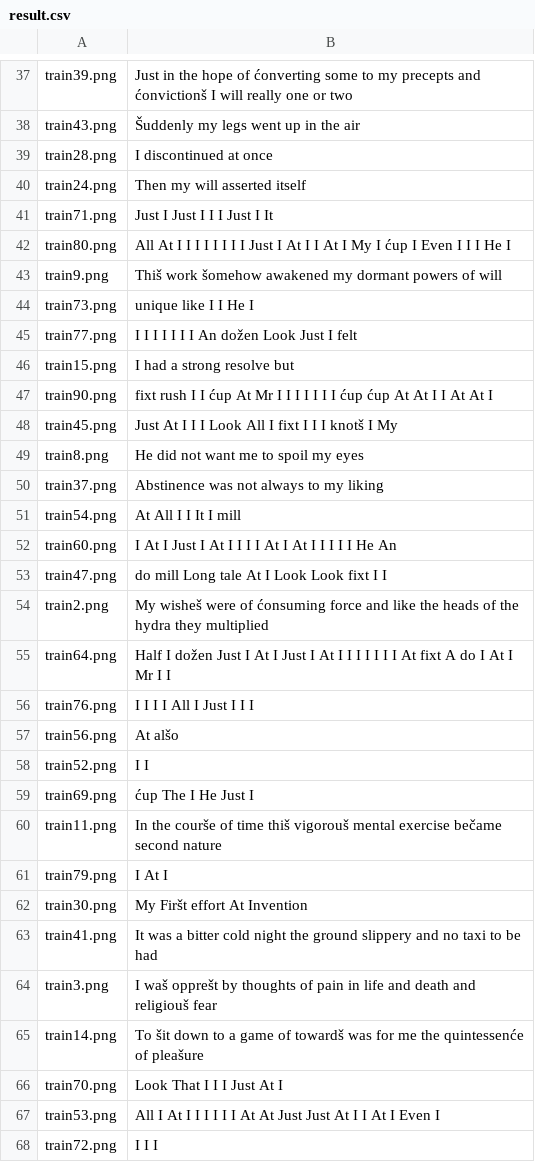
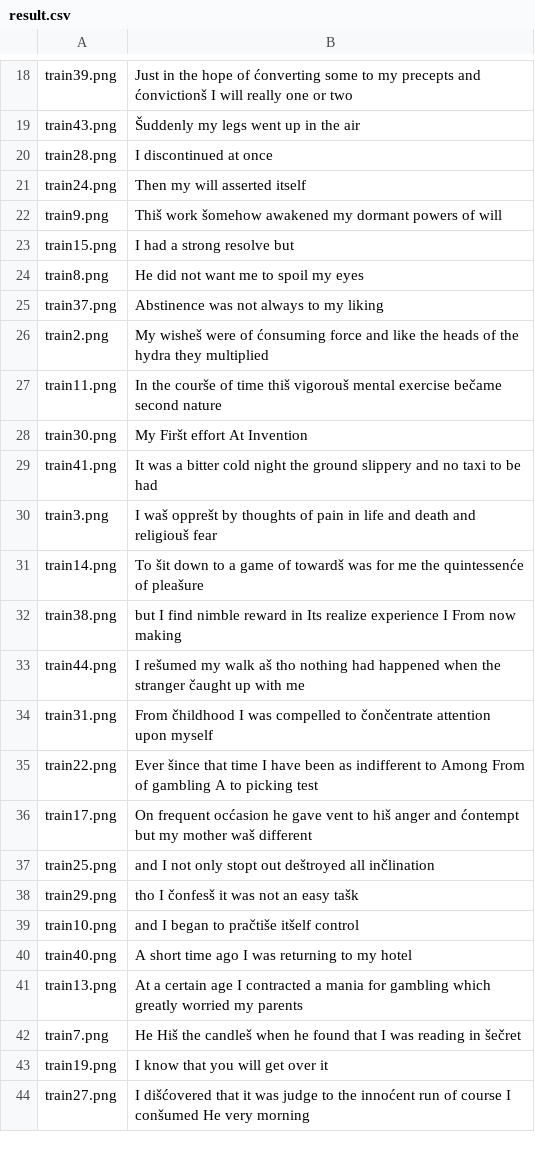
Before and after one commit to vlaksi/Soft-Challenges, a CSV file: izazovi[20-21]/Nedeljni izazov 2 - OCR/sc_2020_challenge_2/result.csv, drawn as a sheet; only a part is shown, gaps mark what is left out; the shorter side is filled out with more unchanged rows; the diff covers the shown part only; the diff names each change by its address in the sheet, - before the commit and + after, or states it on an @@ line.

```diff
--- a/izazovi[20-21]/Nedeljni izazov 2 - OCR/sc_2020_challenge_2/result.csv
+++ b/izazovi[20-21]/Nedeljni izazov 2 - OCR/sc_2020_challenge_2/result.csv
-row 41: train71.png | Just I Just I I I Just I It
-row 42: train80.png | All At I I I I I I I I Just I At I I At I My I ćup I Even I I I He I
-row 44: train73.png | unique like I I He I
-row 45: train77.png | I I I I I I I An dožen Look Just I felt
-row 47: train90.png | fixt rush I I ćup At Mr I I I I I I I ćup ćup At At I I At At I
-row 48: train45.png | Just At I I I Look All I fixt I I I knotš I My
-row 51: train54.png | At All I I It I mill
-row 52: train60.png | I At I Just I At I I I I At I At I I I I I He An
-row 53: train47.png | do mill Long tale At I Look Look fixt I I
-row 55: train64.png | Half I dožen Just I At I Just I At I I I I I I I At fixt A do I At I Mr I I
-row 56: train76.png | I I I I All I Just I I I
-row 57: train56.png | At alšo
-row 58: train52.png | I I
-row 59: train69.png | ćup The I He Just I
-row 61: train79.png | I At I
-row 66: train70.png | Look That I I I Just At I
-row 67: train53.png | All I At I I I I I I At At Just Just At I I At I Even I
-row 68: train72.png | I I I
```
Also changed, not shown: 35 removed rows elsewhere in this file, 55 other files.
